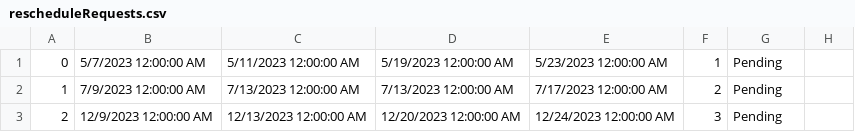
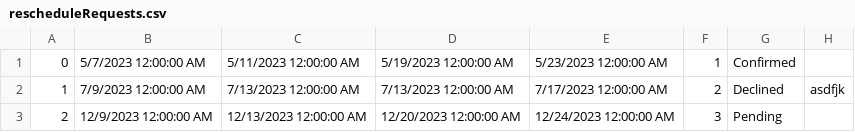
Before and after one commit to Pekseto/SIMS, a CSV file: SIMS-Tourist-Project-main/Tourist-Project/Tourist-Project/Data/rescheduleRequests.csv, drawn as a sheet.

```diff
--- a/SIMS-Tourist-Project-main/Tourist-Project/Tourist-Project/Data/rescheduleRequests.csv
+++ b/SIMS-Tourist-Project-main/Tourist-Project/Tourist-Project/Data/rescheduleRequests.csv
@@ -1,3 +1,3 @@
-0|5/7/2023 12:00:00 AM|5/11/2023 12:00:00 AM|5/19/2023 12:00:00 AM|5/23/2023 12:00:00 AM|1|Pending|
-1|7/9/2023 12:00:00 AM|7/13/2023 12:00:00 AM|7/13/2023 12:00:00 AM|7/17/2023 12:00:00 AM|2|Pending|
+0|5/7/2023 12:00:00 AM|5/11/2023 12:00:00 AM|5/19/2023 12:00:00 AM|5/23/2023 12:00:00 AM|1|Confirmed|
+1|7/9/2023 12:00:00 AM|7/13/2023 12:00:00 AM|7/13/2023 12:00:00 AM|7/17/2023 12:00:00 AM|2|Declined|asdfjk
 2|12/9/2023 12:00:00 AM|12/13/2023 12:00:00 AM|12/20/2023 12:00:00 AM|12/24/2023 12:00:00 AM|3|Pending|
```
Also changed, not shown: SIMS-Tourist-Project-main/Tourist-Project/Tourist-Project/Data/accommodations.csv, SIMS-Tourist-Project-main/Tourist-Project/Tourist-Project/Data/images.csv, 11 other files.
